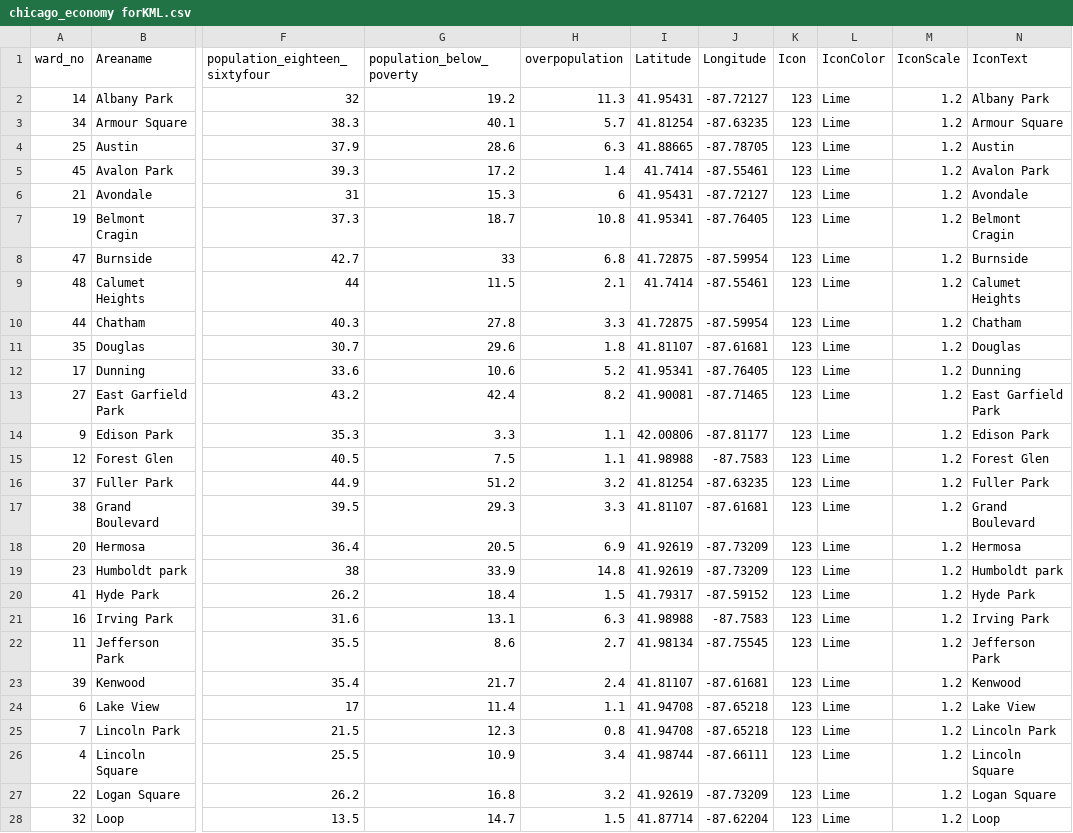
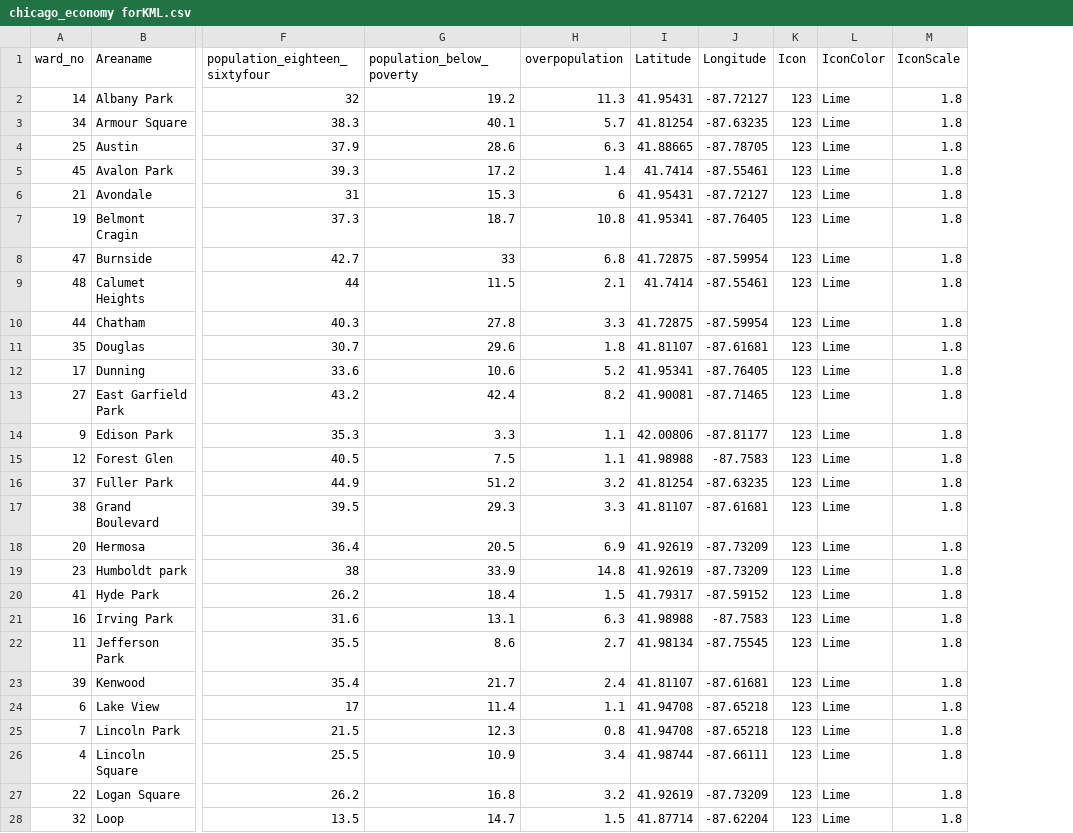
Before and after one commit to hmakinde/map_stuff, a CSV file: chicago_economy forKML.csv, drawn as a sheet; only a part is shown, gaps mark what is left out; the diff covers the shown part only; the diff names each change by its address in the sheet, - before the commit and + after, or states it on an @@ line.

Commit message:
new update economy

```diff
--- a/chicago_economy forKML.csv
+++ b/chicago_economy forKML.csv
-column N (IconText), rows 2-28: Albany Park | Armour Square | Austin | Avalon Park | Avondale | Belmont Cragin | Burnside | Calumet Heights | Chatham | Douglas | Dunning | East Garfield Park | Edison Park | Forest Glen | Fuller Park | Grand Boulevard | Hermosa | Humboldt park | Hyde Park | Irving Park | Jefferson Park | Kenwood | Lake View | Lincoln Park | Lincoln Square | Logan Square | Loop
-M2:M28 (IconScale): 1.2
+M2:M28 (IconScale): 1.8
```
Also changed, not shown: 23 edited cells elsewhere in this file, 1 other file.
